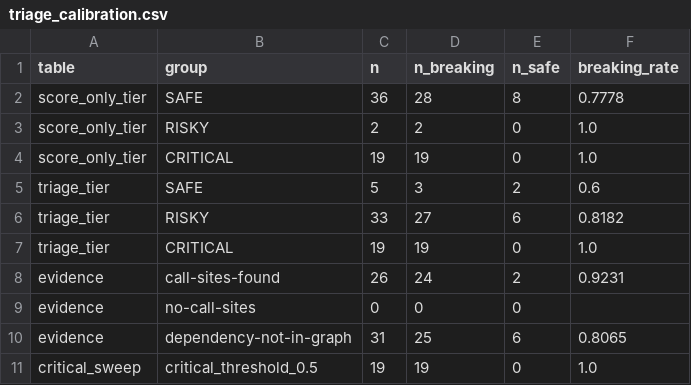
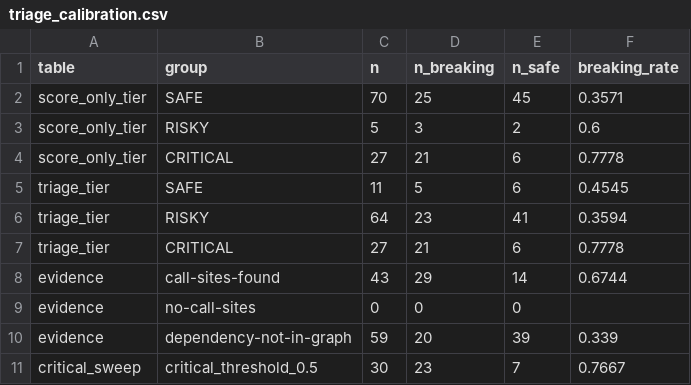
Before and after one commit to Sanjanavadari/VerSync, a CSV file: results/triage_calibration.csv, drawn as a sheet; only a part is shown; the diff covers the shown part only.

```diff
--- a/results/triage_calibration.csv
+++ b/results/triage_calibration.csv
@@ -1,11 +1,11 @@
 table,group,n,n_breaking,n_safe,breaking_rate
-score_only_tier,SAFE,36,28,8,0.7778
-score_only_tier,RISKY,2,2,0,1.0
-score_only_tier,CRITICAL,19,19,0,1.0
-triage_tier,SAFE,5,3,2,0.6
-triage_tier,RISKY,33,27,6,0.8182
-triage_tier,CRITICAL,19,19,0,1.0
-evidence,call-sites-found,26,24,2,0.9231
+score_only_tier,SAFE,70,25,45,0.3571
+score_only_tier,RISKY,5,3,2,0.6
+score_only_tier,CRITICAL,27,21,6,0.7778
+triage_tier,SAFE,11,5,6,0.4545
+triage_tier,RISKY,64,23,41,0.3594
+triage_tier,CRITICAL,27,21,6,0.7778
+evidence,call-sites-found,43,29,14,0.6744
 evidence,no-call-sites,0,0,0,
-evidence,dependency-not-in-graph,31,25,6,0.8065
-critical_sweep,critical_threshold_0.5,19,19,0,1.0
+evidence,dependency-not-in-graph,59,20,39,0.339
+critical_sweep,critical_threshold_0.5,30,23,7,0.7667
```
Also changed, not shown: 1 added row, 1 removed row and 12 edited cells elsewhere in this file, results/ablation_combined.csv, results/feature_importance.csv, 18 other files.
